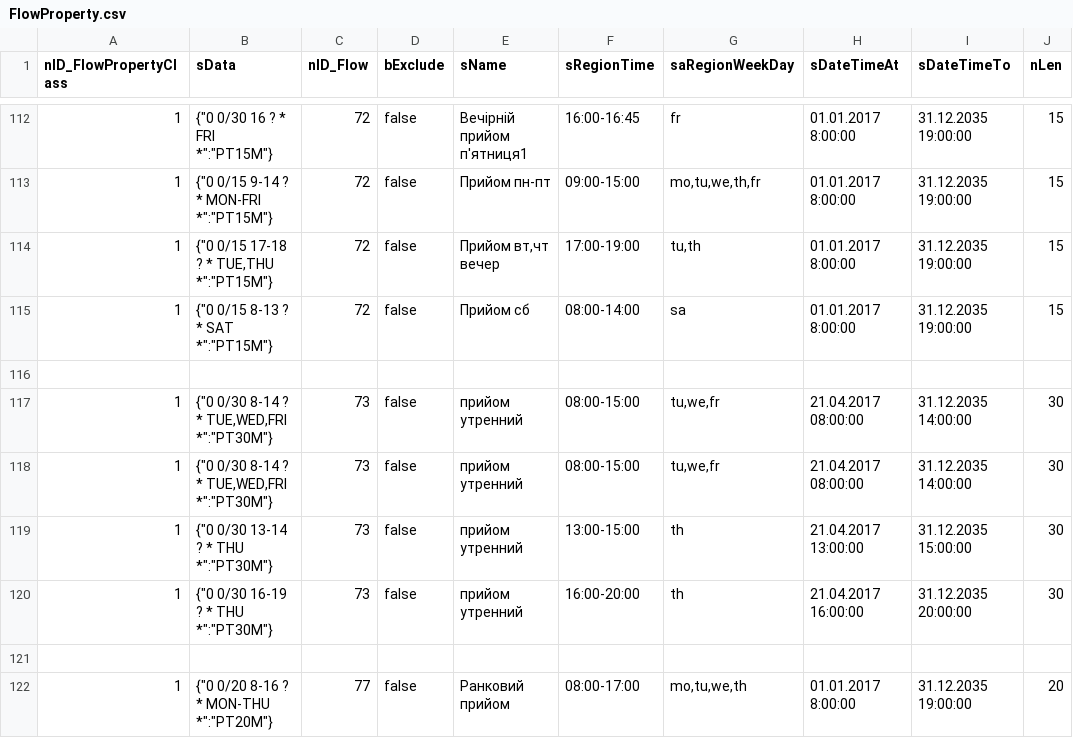
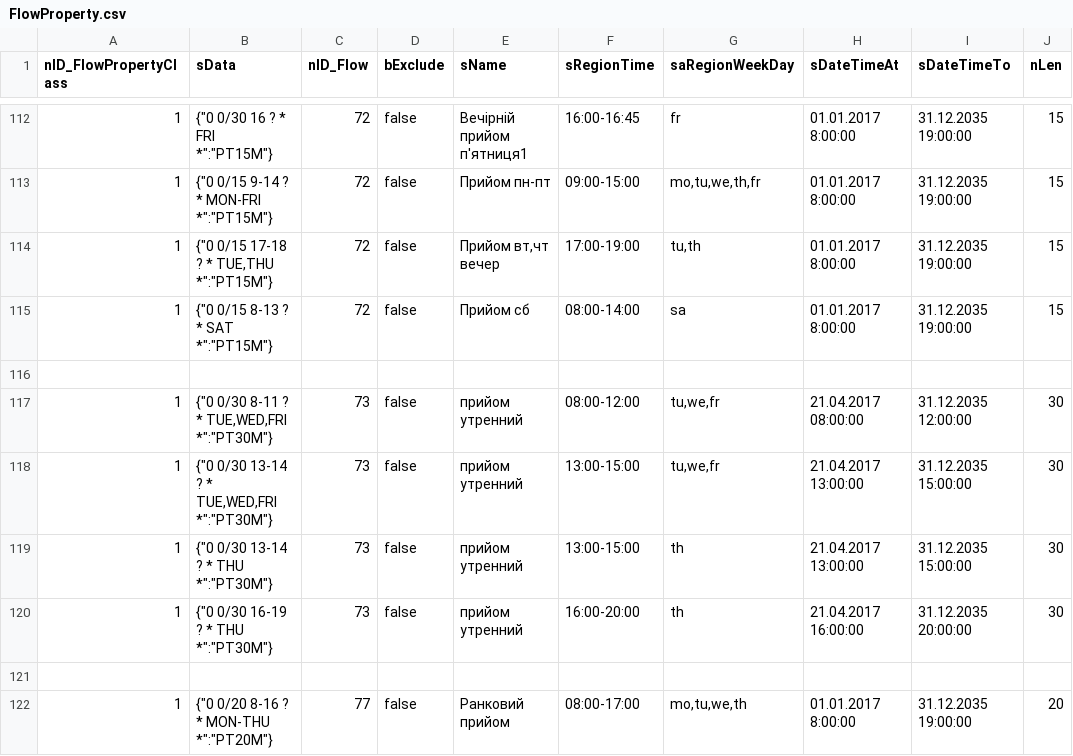
Before and after one commit to iGov-UA/iGov_Data, a CSV file: wf-central/src/main/resources/data/iGov/FlowProperty.csv, drawn as a sheet; only a part is shown, gaps mark what is left out; the diff names each change by its address in the sheet, - before the commit and + after, or states it on an @@ line.

```diff
--- a/wf-central/src/main/resources/data/iGov/FlowProperty.csv
+++ b/wf-central/src/main/resources/data/iGov/FlowProperty.csv
-B117 (sData): {"0 0/30 8-14 ? * TUE,WED,FRI *":"PT30M"}
+B117 (sData): {"0 0/30 8-11 ? * TUE,WED,FRI *":"PT30M"}
-F117 (sRegionTime): 08:00-15:00
+F117 (sRegionTime): 08:00-12:00
-I117 (sDateTimeTo): 31.12.2035 14:00:00
+I117 (sDateTimeTo): 31.12.2035 12:00:00
-B118 (sData): {"0 0/30 8-14 ? * TUE,WED,FRI *":"PT30M"}
+B118 (sData): {"0 0/30 13-14 ? * TUE,WED,FRI *":"PT30M"}
-F118 (sRegionTime): 08:00-15:00
+F118 (sRegionTime): 13:00-15:00
-H118 (sDateTimeAt): 21.04.2017 08:00:00
+H118 (sDateTimeAt): 21.04.2017 13:00:00
-I118 (sDateTimeTo): 31.12.2035 14:00:00
+I118 (sDateTimeTo): 31.12.2035 15:00:00
```
Also changed, not shown: wf-central/src/main/resources/data/iGov__Test_Delta/FlowProperty.csv, wf-region/src/main/resources/data/iGov/FlowProperty.csv, 2 other files.
